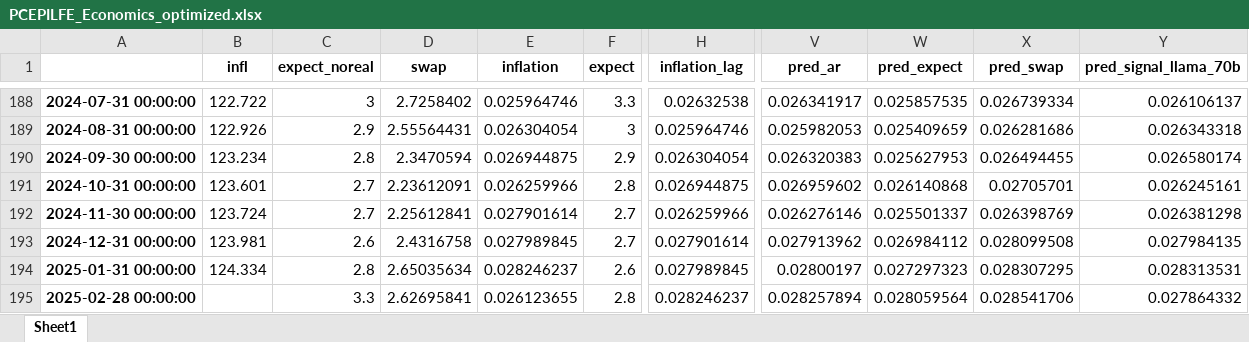
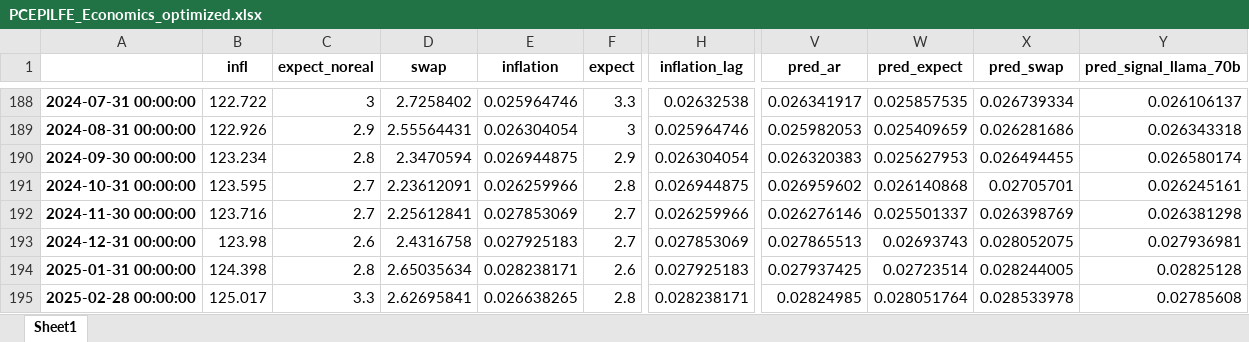
Before and after one commit to l-longo/inflation_nowcast, an Excel workbook: PCEPILFE_Economics_optimized.xlsx, sheet Sheet1, drawn as a sheet; only a part is shown, gaps mark what is left out; values as stored, in another font and other column widths than the file's, no borders; the diff covers the shown part only; the diff names each change by its address in the sheet, - before the commit and + after, or states it on an @@ line.

Commit message:
Add files via upload

```diff
--- a/PCEPILFE_Economics_optimized.xlsx (sheet Sheet1)
+++ b/PCEPILFE_Economics_optimized.xlsx (sheet Sheet1)
-B191 (infl): 123.601
+B191 (infl): 123.595
-B192 (infl): 123.724
+B192 (infl): 123.716
-E192 (inflation): 0.027901614
+E192 (inflation): 0.027853069
-B193 (infl): 123.981
+B193 (infl): 123.98
-E193 (inflation): 0.027989845
+E193 (inflation): 0.027925183
-H193 (inflation_lag): 0.027901614
+H193 (inflation_lag): 0.027853069
-V193 (pred_ar): 0.027913962
+V193 (pred_ar): 0.027865513
-W193 (pred_expect): 0.026984112
+W193 (pred_expect): 0.02693743
-X193 (pred_swap): 0.028099508
+X193 (pred_swap): 0.028052075
-Y193 (pred_signal_llama_70b): 0.027984135
+Y193 (pred_signal_llama_70b): 0.027936981
-B194 (infl): 124.334
+B194 (infl): 124.398
-E194 (inflation): 0.028246237
+E194 (inflation): 0.028238171
-H194 (inflation_lag): 0.027989845
+H194 (inflation_lag): 0.027925183
-V194 (pred_ar): 0.02800197
+V194 (pred_ar): 0.027937425
-W194 (pred_expect): 0.027297323
+W194 (pred_expect): 0.02723514
-X194 (pred_swap): 0.028307295
+X194 (pred_swap): 0.028244005
-Y194 (pred_signal_llama_70b): 0.028313531
+Y194 (pred_signal_llama_70b): 0.02825128
-B195 (infl): (empty)
+B195 (infl): 125.017
-E195 (inflation): 0.026123655
+E195 (inflation): 0.026638265
-H195 (inflation_lag): 0.028246237
+H195 (inflation_lag): 0.028238171
-V195 (pred_ar): 0.028257894
+V195 (pred_ar): 0.02824985
-W195 (pred_expect): 0.028059564
+W195 (pred_expect): 0.028051764
-X195 (pred_swap): 0.028541706
+X195 (pred_swap): 0.028533978
-Y195 (pred_signal_llama_70b): 0.027864332
+Y195 (pred_signal_llama_70b): 0.02785608
```
Also changed, not shown: 2 added rows and 10 edited cells elsewhere in this sheet.
